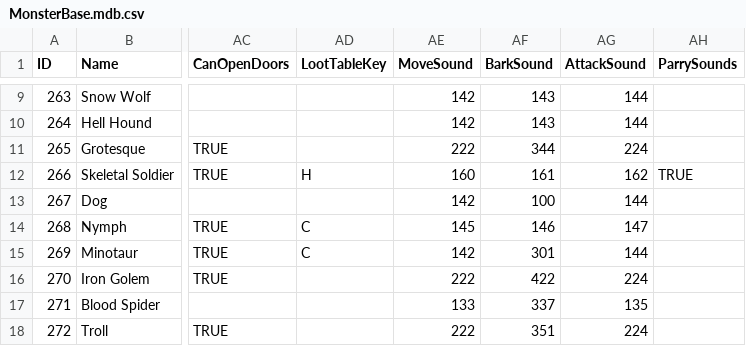
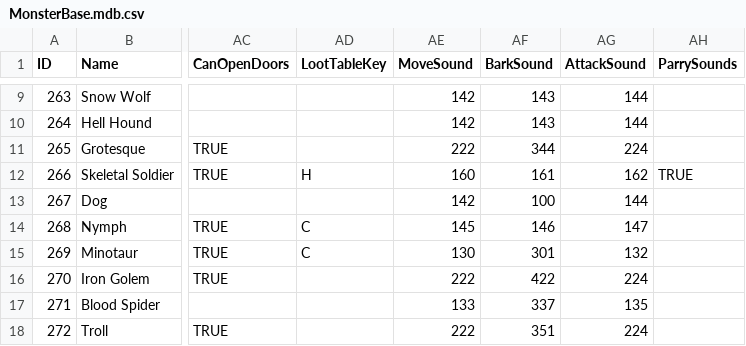
Before and after one commit to SquidKamer/DaggerfallBestiaryProject, a CSV file: MonsterBase.mdb.csv, drawn as a sheet; only a part is shown, gaps mark what is left out; the diff names each change by its address in the sheet, - before the commit and + after, or states it on an @@ line.

Commit message:
Changed Minotaur sounds to Tiger sounds

```diff
--- a/MonsterBase.mdb.csv
+++ b/MonsterBase.mdb.csv
-AE15 (MoveSound): 142
+AE15 (MoveSound): 130
-AG15 (AttackSound): 144
+AG15 (AttackSound): 132
```
